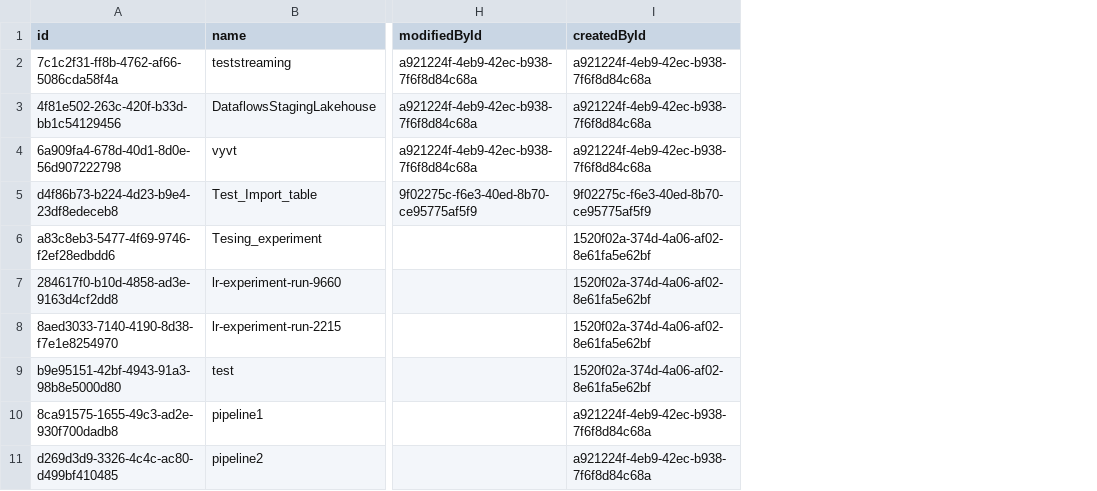
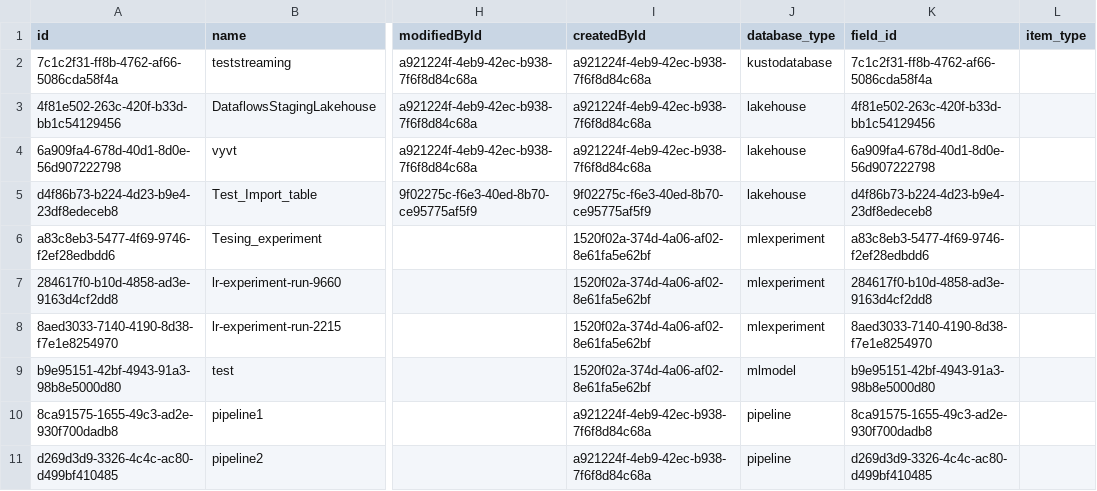
Before and after one commit to phanlehoang/datacustomvisual, a CSV file: warehouse/items.csv, drawn as a sheet; only a part is shown, gaps mark what is left out; the diff names each change by its address in the sheet, - before the commit and + after, or states it on an @@ line.

```diff
--- a/warehouse/items.csv
+++ b/warehouse/items.csv
+column J (database_type), rows 2-11: kustodatabase | lakehouse | lakehouse | lakehouse | mlexperiment | mlexperiment | mlexperiment | mlmodel | pipeline | pipeline
+column K (field_id), rows 2-11: 7c1c2f31-ff8b-4762-af66-5086cda58f4a | 4f81e502-263c-420f-b33d-bb1c54129456 | 6a909fa4-678d-40d1-8d0e-56d907222798 | d4f86b73-b224-4d23-b9e4-23df8edeceb8 | a83c8eb3-5477-4f69-9746-f2ef28edbdd6 | 284617f0-b10d-4858-ad3e-9163d4cf2dd8 | 8aed3033-7140-4190-8d38-f7e1e8254970 | b9e95151-42bf-4943-91a3-98b8e5000d80 | 8ca91575-1655-49c3-ad2e-930f700dadb8 | d269d3d9-3326-4c4c-ac80-d499bf410485
+column L (item_type), empty
```
Also changed, not shown: warehouse/test.csv, 2 other files.
